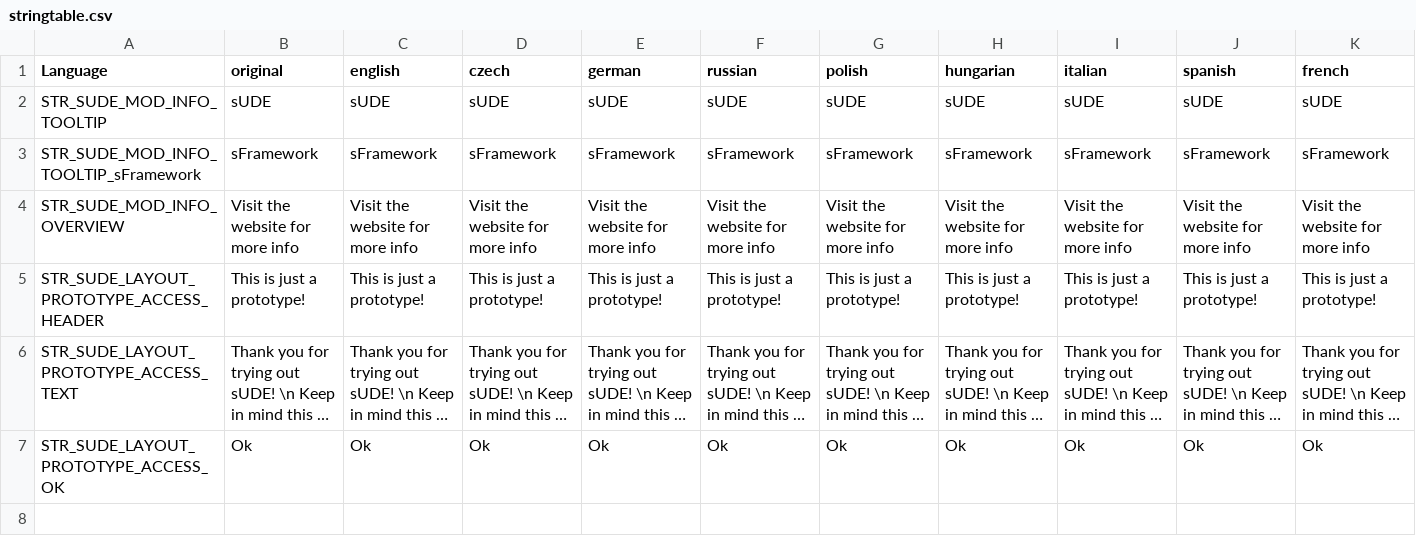
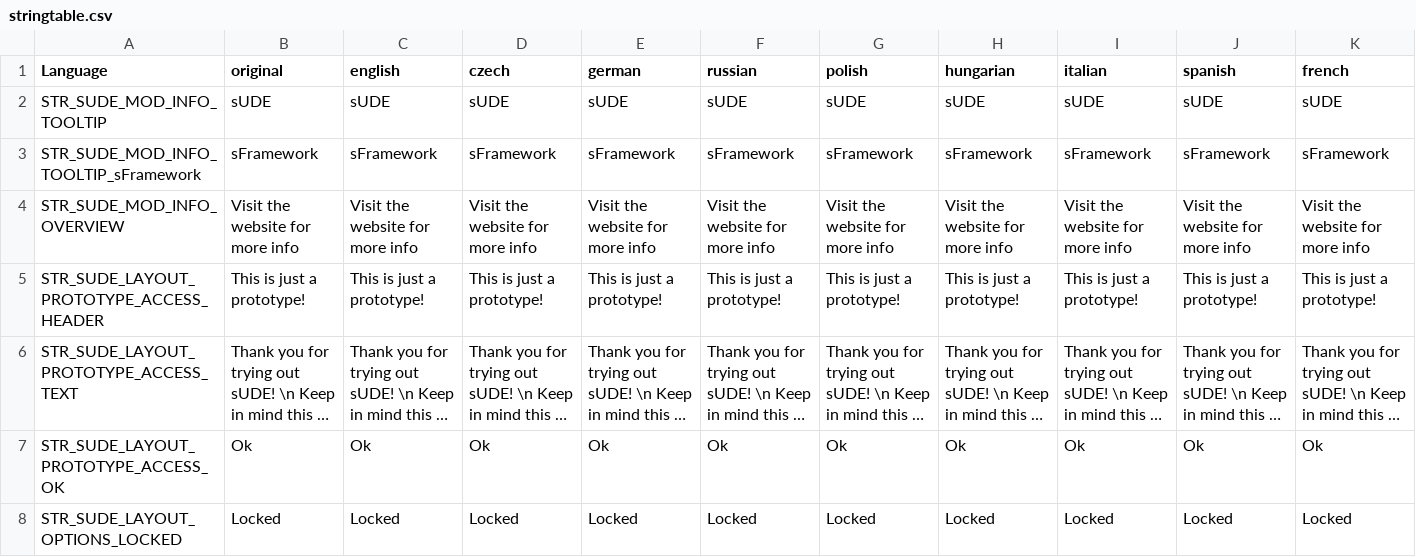
Before and after one commit to simonvic/sFramework, a CSV file: stringtable.csv, drawn as a sheet; only a part is shown; long unchanged cells end in …; rows hold the shown columns only; the diff names each change by its address in the sheet, - before the commit and + after, or states it on an @@ line.

```diff
--- a/stringtable.csv
+++ b/stringtable.csv
+row 8: STR_SUDE_LAYOUT_OPTIONS_LOCKED | Locked | Locked | Locked | Locked | Locked | Locked | Locked | Locked | Locked | Locked
```
Also changed, not shown: 4 other files.
